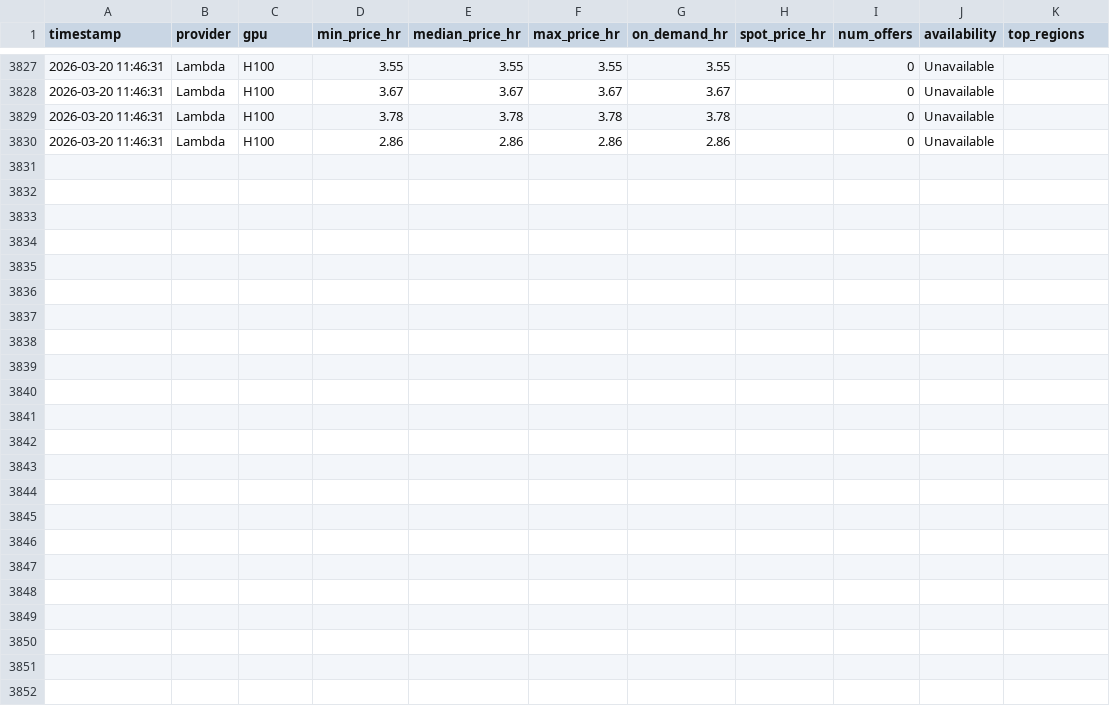
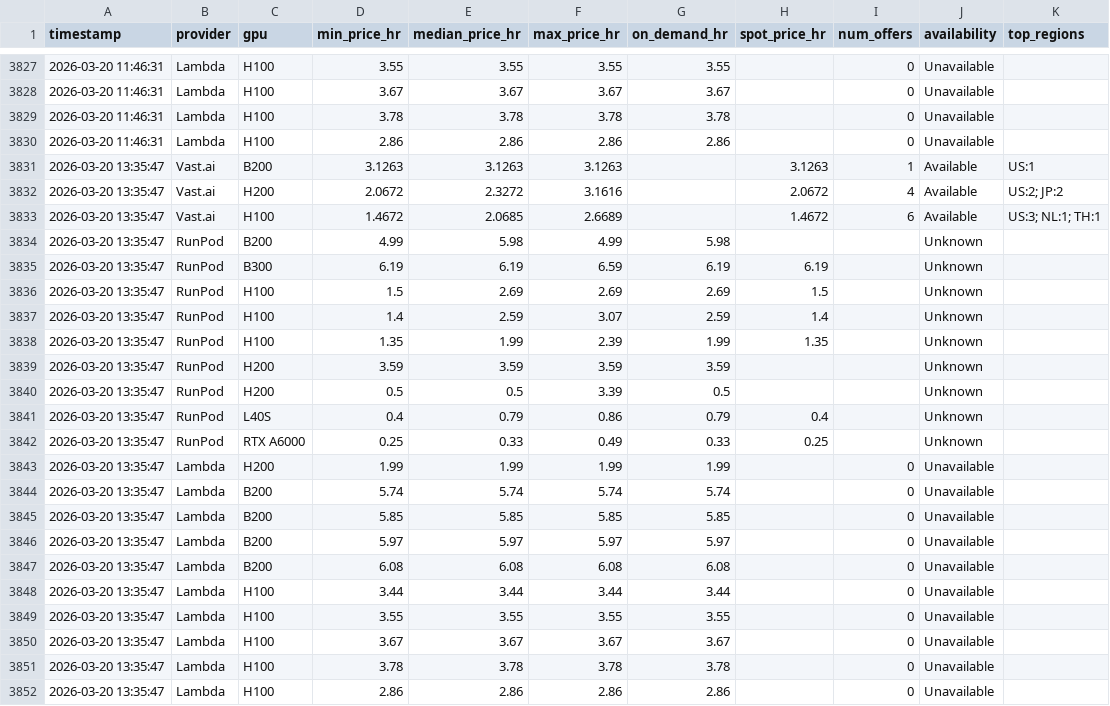
Before and after one commit to nixj9/gpu-market-intel, a CSV file: data/gpu_pricing.csv, drawn as a sheet; only a part is shown, gaps mark what is left out.

Commit message:
📊 data: 2026-03-20 13:35 UTC

```diff
--- a/data/gpu_pricing.csv
+++ b/data/gpu_pricing.csv
@@ -3830 +3830,23 @@ timestamp,provider,gpu,min_price_hr,median_price_hr,max_price_hr,on_demand_hr,sp
 2026-03-20 11:46:31,Lambda,H100,2.86,2.86,2.86,2.86,,0,Unavailable,
+2026-03-20 13:35:47,Vast.ai,B200,3.1263,3.1263,3.1263,,3.1263,1,Available,US:1
+2026-03-20 13:35:47,Vast.ai,H200,2.0672,2.3272,3.1616,,2.0672,4,Available,US:2; JP:2
+2026-03-20 13:35:47,Vast.ai,H100,1.4672,2.0685,2.6689,,1.4672,6,Available,US:3; NL:1; TH:1
+2026-03-20 13:35:47,RunPod,B200,4.99,5.98,4.99,5.98,,,Unknown,
+2026-03-20 13:35:47,RunPod,B300,6.19,6.19,6.59,6.19,6.19,,Unknown,
+2026-03-20 13:35:47,RunPod,H100,1.5,2.69,2.69,2.69,1.5,,Unknown,
+2026-03-20 13:35:47,RunPod,H100,1.4,2.59,3.07,2.59,1.4,,Unknown,
+2026-03-20 13:35:47,RunPod,H100,1.35,1.99,2.39,1.99,1.35,,Unknown,
+2026-03-20 13:35:47,RunPod,H200,3.59,3.59,3.59,3.59,,,Unknown,
+2026-03-20 13:35:47,RunPod,H200,0.5,0.5,3.39,0.5,,,Unknown,
+2026-03-20 13:35:47,RunPod,L40S,0.4,0.79,0.86,0.79,0.4,,Unknown,
+2026-03-20 13:35:47,RunPod,RTX A6000,0.25,0.33,0.49,0.33,0.25,,Unknown,
+2026-03-20 13:35:47,Lambda,H200,1.99,1.99,1.99,1.99,,0,Unavailable,
+2026-03-20 13:35:47,Lambda,B200,5.74,5.74,5.74,5.74,,0,Unavailable,
+2026-03-20 13:35:47,Lambda,B200,5.85,5.85,5.85,5.85,,0,Unavailable,
+2026-03-20 13:35:47,Lambda,B200,5.97,5.97,5.97,5.97,,0,Unavailable,
+2026-03-20 13:35:47,Lambda,B200,6.08,6.08,6.08,6.08,,0,Unavailable,
+2026-03-20 13:35:47,Lambda,H100,3.44,3.44,3.44,3.44,,0,Unavailable,
+2026-03-20 13:35:47,Lambda,H100,3.55,3.55,3.55,3.55,,0,Unavailable,
+2026-03-20 13:35:47,Lambda,H100,3.67,3.67,3.67,3.67,,0,Unavailable,
+2026-03-20 13:35:47,Lambda,H100,3.78,3.78,3.78,3.78,,0,Unavailable,
+2026-03-20 13:35:47,Lambda,H100,2.86,2.86,2.86,2.86,,0,Unavailable,
```
